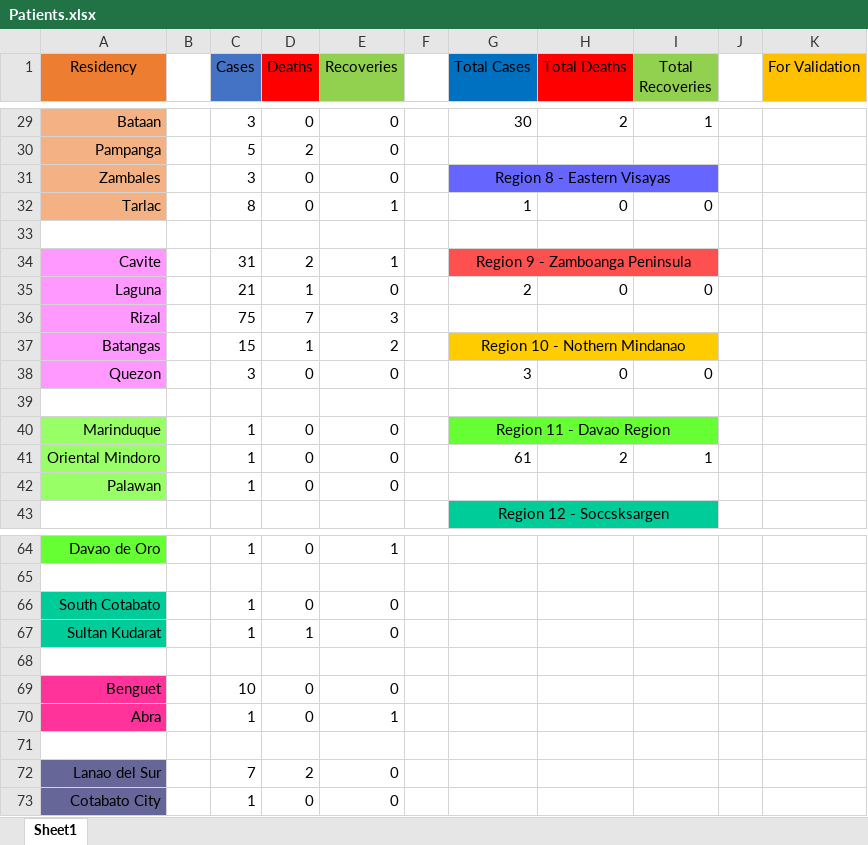
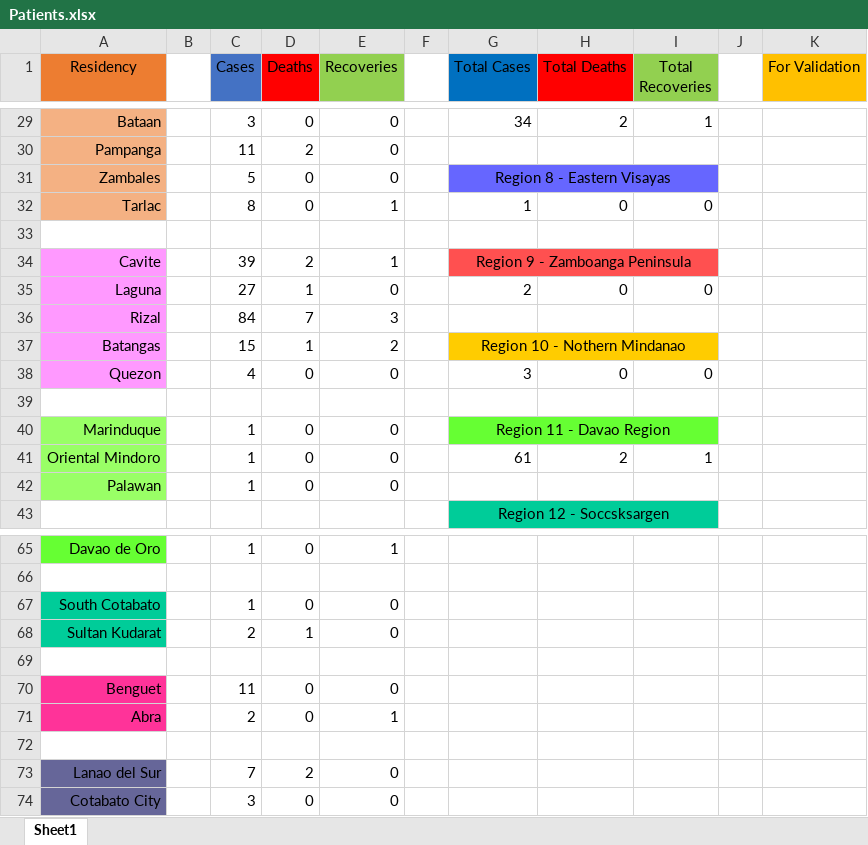
Before and after one commit to joshua-figueroa/phcoronatracker.github.io, an Excel workbook: Patients.xlsx, sheet Sheet1, drawn as a sheet; only a part is shown, gaps mark what is left out; values as stored, in another font and other column widths than the file's, no borders; addresses are those after the commit; the diff covers the shown part only; the diff names each change by its address in the sheet, - before the commit and + after, or states it on an @@ line.

```diff
--- a/Patients.xlsx (sheet Sheet1)
+++ b/Patients.xlsx (sheet Sheet1)
-G29 (Total Cases): 30
+G29 (Total Cases): 34
-C30 (Cases): 5
+C30 (Cases): 11
-C31 (Cases): 3
+C31 (Cases): 5
-C34 (Cases): 31
+C34 (Cases): 39
-C35 (Cases): 21
+C35 (Cases): 27
-C36 (Cases): 75
+C36 (Cases): 84
-C38 (Cases): 3
+C38 (Cases): 4
-C68 (Cases): 1
+C68 (Cases): 2
-C70 (Cases): 10
+C70 (Cases): 11
-C71 (Cases): 1
+C71 (Cases): 2
-C74 (Cases): 1
+C74 (Cases): 3
```
Also changed, not shown: 7 added rows, 6 removed rows, 46 edited cells, cell formats and merged cells elsewhere in this sheet, formulas that keep their value.
